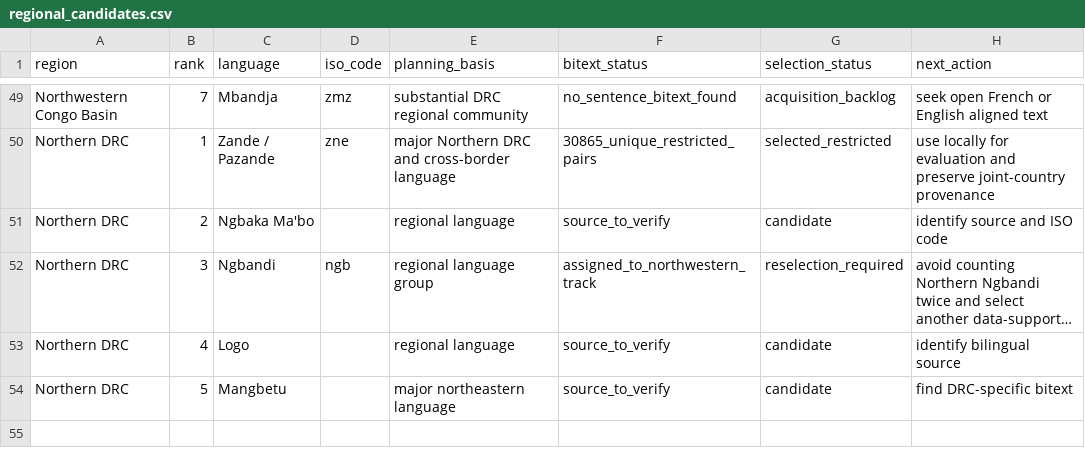
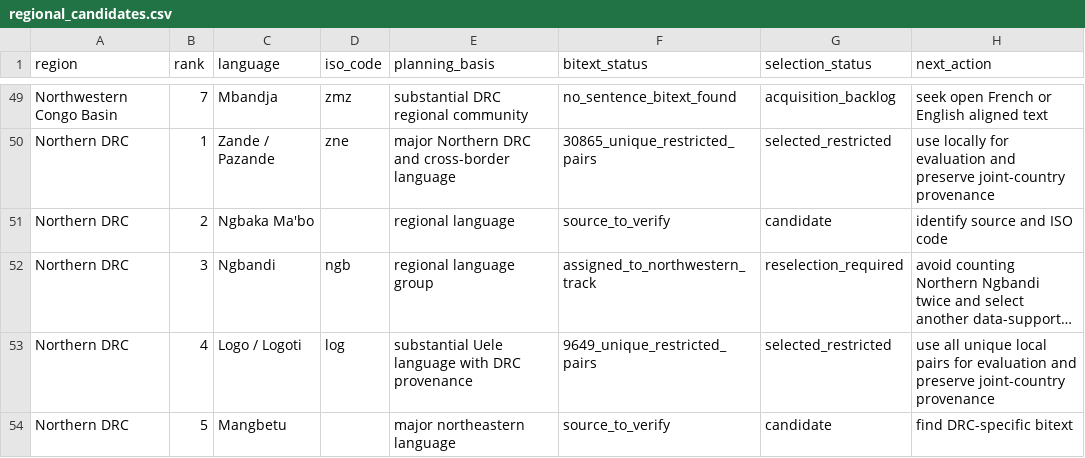
Before and after one commit to Ashuza11/CongoLangBench, a CSV file: registry/regional_candidates.csv, drawn as a sheet; only a part is shown, gaps mark what is left out; long unchanged cells end in …; removed rows and columns are numbered as before the commit, all else as after; the diff names each change by its address in the sheet, - before the commit and + after, or states it on an @@ line.

```diff
--- a/registry/regional_candidates.csv
+++ b/registry/regional_candidates.csv
-row 53: Northern DRC | 4 | Logo |  | regional language | source_to_verify | candidate | identify bilingual source
+row 53: Northern DRC | 4 | Logo / Logoti | log | substantial Uele language with DRC provenance | 9649_unique_restricted_pairs | selected_restricted | use all unique local pairs for evaluation and preserve joint-country provenance
```
Also changed, not shown: registry/languages.csv, 4 other files.
